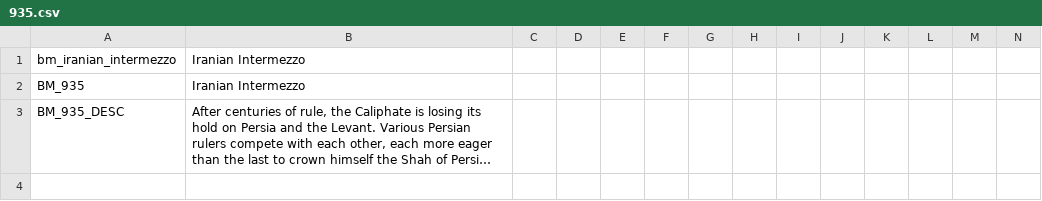
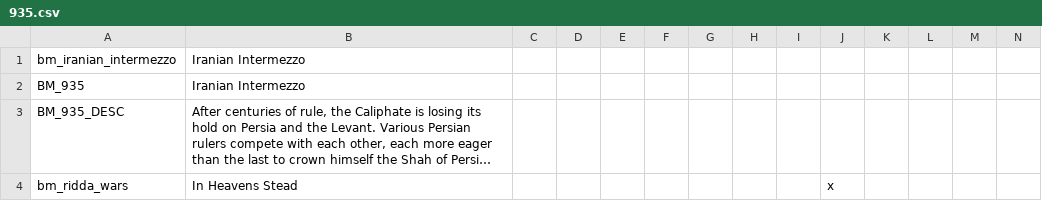
Before and after one commit to swf541/Gloria-Regni, a CSV file: Monotheism Rising Reloaded/localisation/935.csv, drawn as a sheet; only a part is shown; long unchanged cells end in …; rows hold the shown columns only; the diff names each change by its address in the sheet, - before the commit and + after, or states it on an @@ line.

```diff
--- a/Monotheism Rising Reloaded/localisation/935.csv
+++ b/Monotheism Rising Reloaded/localisation/935.csv
+row 4: bm_ridda_wars | In Heavens Stead |  |  |  |  |  |  |  | x
```
Also changed, not shown: 32 other files.
